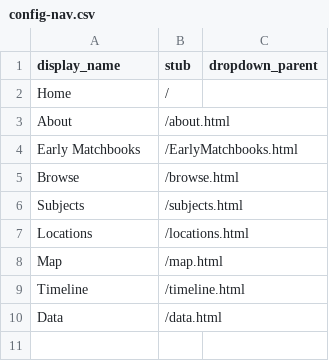
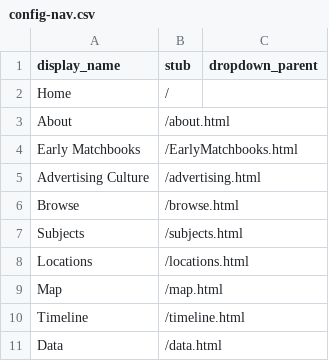
Before and after one commit to annemooreiowa/matchbook_test2, a CSV file: _data/config-nav.csv, drawn as a sheet; the diff names each change by its address in the sheet, - before the commit and + after, or states it on an @@ line.

Commit message:
Update config-nav.csv

```diff
--- a/_data/config-nav.csv
+++ b/_data/config-nav.csv
+row 5: Advertising Culture | /advertising.html
```
